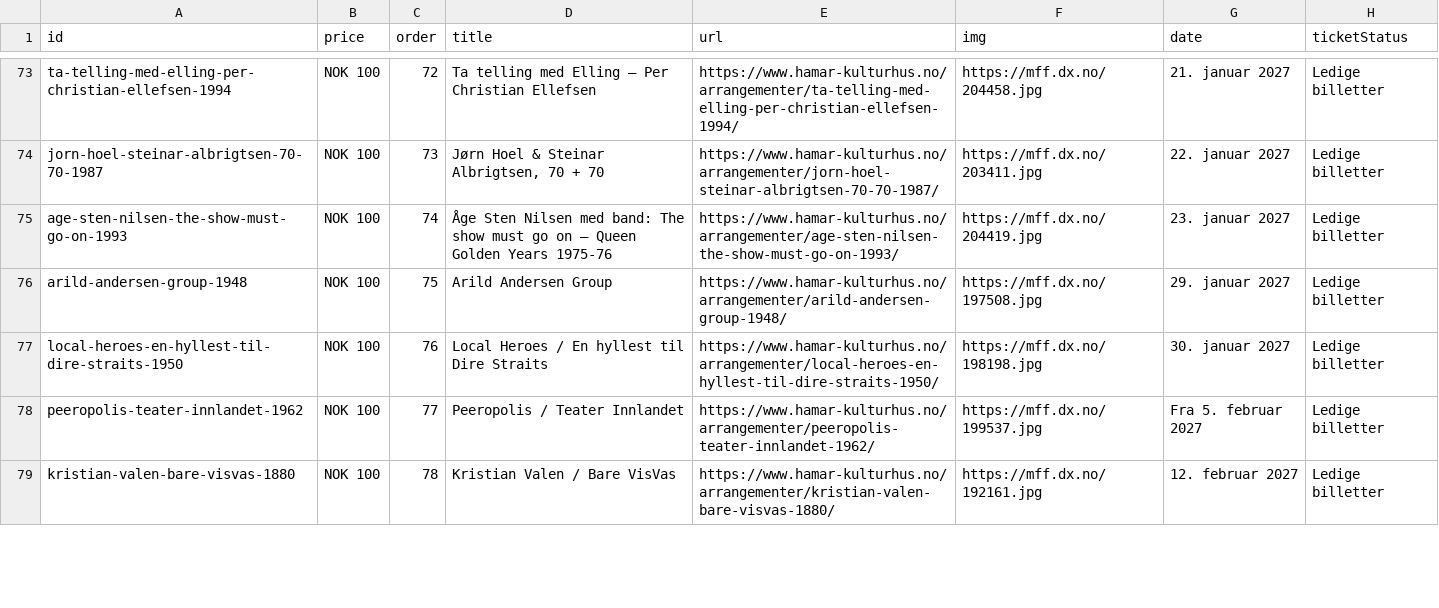
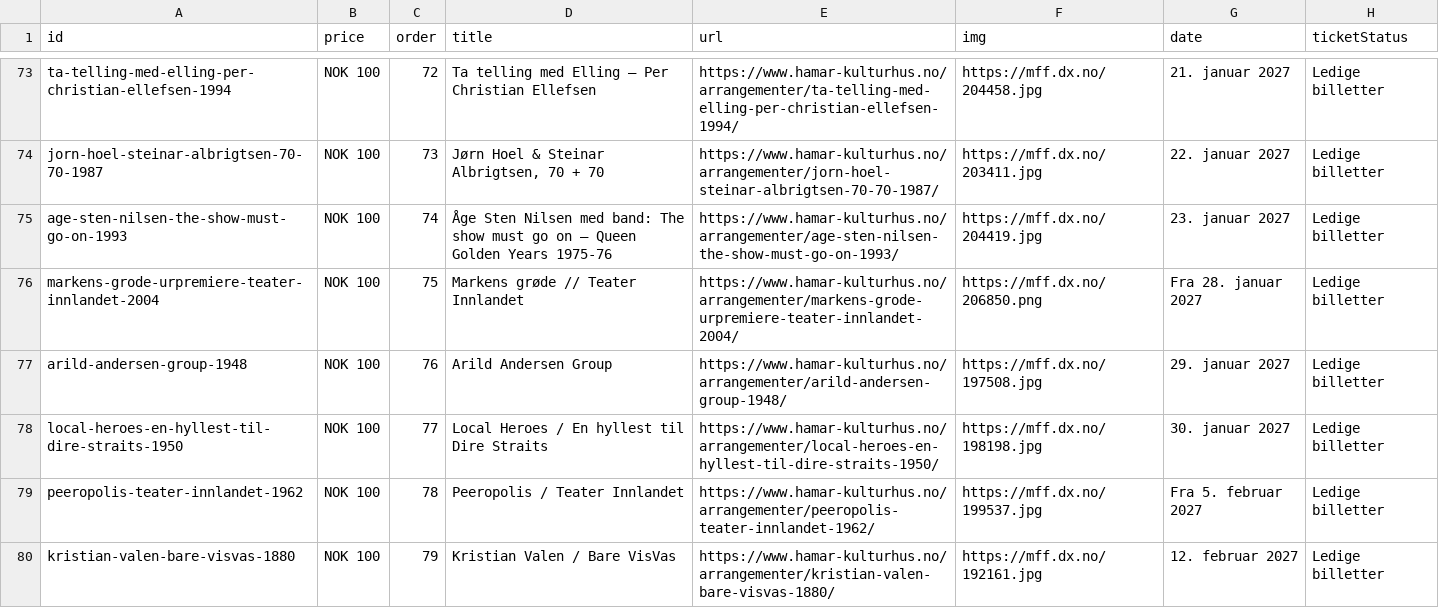
Before and after one commit to opmthomassen/hamar, a CSV file: meta.csv, drawn as a sheet; only a part is shown, gaps mark what is left out; the diff covers the shown part only.

```diff
--- a/meta.csv
+++ b/meta.csv
@@ -75,5 +75,6 @@ jorn-hoel-steinar-albrigtsen-70-70-1987,NOK 100,73,"Jørn Hoel & Steinar Albrigt
 age-sten-nilsen-the-show-must-go-on-1993,NOK 100,74,Åge Sten Nilsen med band: The show must go on – Queen Golden Years 1975-76,https://www.hamar-kulturhus.no/arrangementer/age-sten-nilsen-the-show-must-go-on-1993/,https://mff.dx.no/204419.jpg,23. januar 2027,Ledige billetter
-arild-andersen-group-1948,NOK 100,75,Arild Andersen Group,https://www.hamar-kulturhus.no/arrangementer/arild-andersen-group-1948/,https://mff.dx.no/197508.jpg,29. januar 2027,Ledige billetter
-local-heroes-en-hyllest-til-dire-straits-1950,NOK 100,76,Local Heroes / En hyllest til Dire Straits,https://www.hamar-kulturhus.no/arrangementer/local-heroes-en-hyllest-til-dire-straits-1950/,https://mff.dx.no/198198.jpg,30. januar 2027,Ledige billetter
-peeropolis-teater-innlandet-1962,NOK 100,77,Peeropolis / Teater Innlandet,https://www.hamar-kulturhus.no/arrangementer/peeropolis-teater-innlandet-1962/,https://mff.dx.no/199537.jpg,Fra 5. februar 2027,Ledige billetter
-kristian-valen-bare-visvas-1880,NOK 100,78,Kristian Valen / Bare VisVas,https://www.hamar-kulturhus.no/arrangementer/kristian-valen-bare-visvas-1880/,https://mff.dx.no/192161.jpg,12. februar 2027,Ledige billetter
+markens-grode-urpremiere-teater-innlandet-2004,NOK 100,75,Markens grøde // Teater Innlandet,https://www.hamar-kulturhus.no/arrangementer/markens-grode-urpremiere-teater-innlandet-2004/,https://mff.dx.no/206850.png,Fra 28. januar 2027,Ledige billetter
+arild-andersen-group-1948,NOK 100,76,Arild Andersen Group,https://www.hamar-kulturhus.no/arrangementer/arild-andersen-group-1948/,https://mff.dx.no/197508.jpg,29. januar 2027,Ledige billetter
+local-heroes-en-hyllest-til-dire-straits-1950,NOK 100,77,Local Heroes / En hyllest til Dire Straits,https://www.hamar-kulturhus.no/arrangementer/local-heroes-en-hyllest-til-dire-straits-1950/,https://mff.dx.no/198198.jpg,30. januar 2027,Ledige billetter
+peeropolis-teater-innlandet-1962,NOK 100,78,Peeropolis / Teater Innlandet,https://www.hamar-kulturhus.no/arrangementer/peeropolis-teater-innlandet-1962/,https://mff.dx.no/199537.jpg,Fra 5. februar 2027,Ledige billetter
+kristian-valen-bare-visvas-1880,NOK 100,79,Kristian Valen / Bare VisVas,https://www.hamar-kulturhus.no/arrangementer/kristian-valen-bare-visvas-1880/,https://mff.dx.no/192161.jpg,12. februar 2027,Ledige billetter
```
Also changed, not shown: 5 edited cells elsewhere in this file, google.csv.
